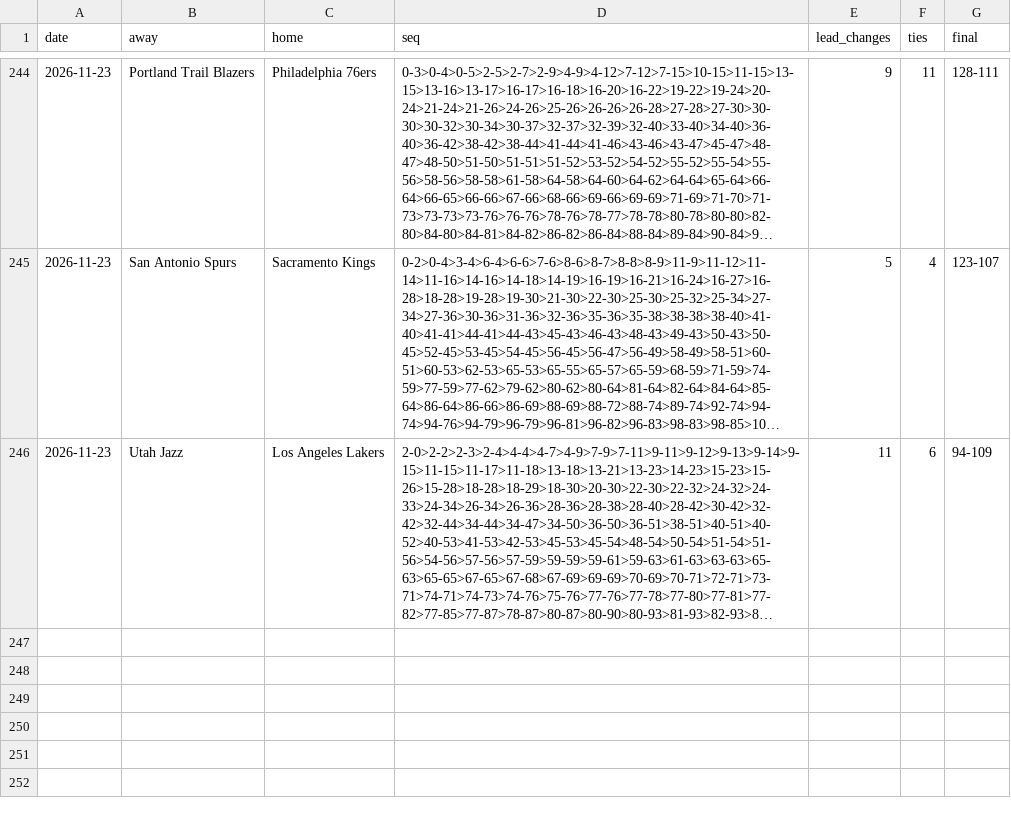
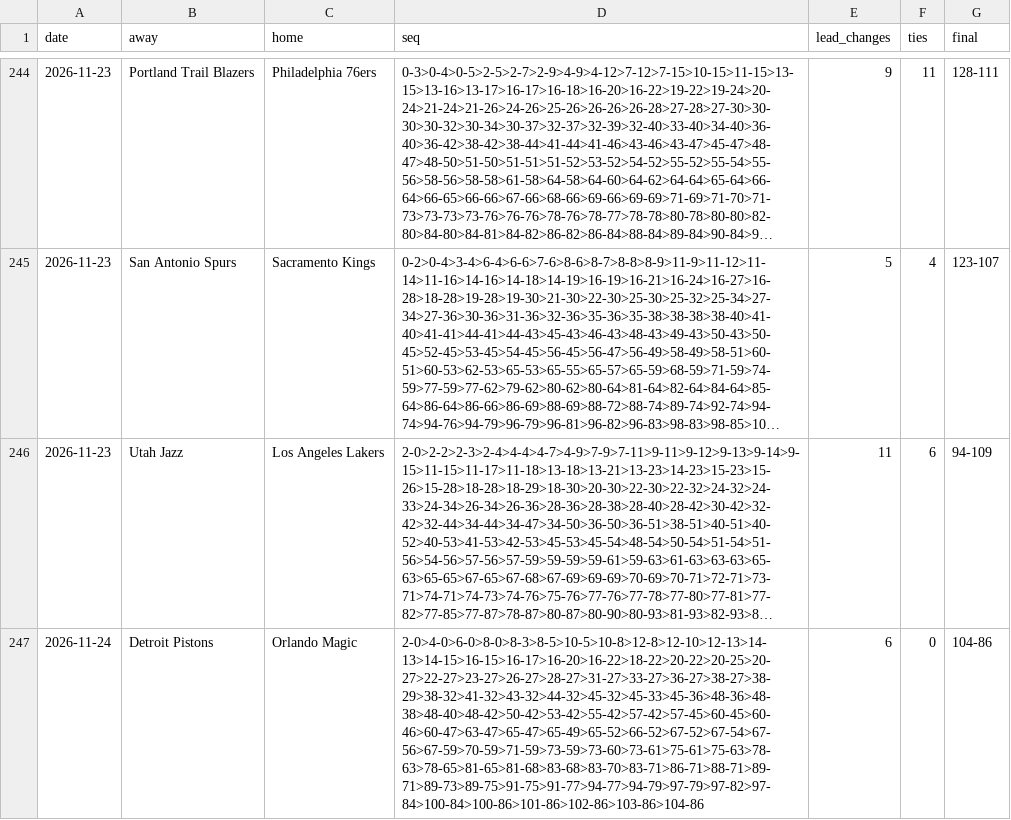
Before and after one commit to michaellvenuti-ops/mv_magic, a CSV file: pc-data/nba-first-score-sequences.csv, drawn as a sheet; only a part is shown, gaps mark what is left out; long unchanged cells end in …; the diff names each change by its address in the sheet, - before the commit and + after, or states it on an @@ line.

Commit message:
pc-scans sync: pc-data/nba-first-score-sequences.csv

```diff
--- a/pc-data/nba-first-score-sequences.csv
+++ b/pc-data/nba-first-score-sequences.csv
+row 247: 2026-11-24 | Detroit Pistons | Orlando Magic | 2-0>4-0>6-0>8-0>8-3>8-5>10-5>10-8>12-8>12-10>12-13>14-13>14-15>16-15>16-17>16-20>16-22>18-22>20-22>20-25>20-27>22-27>23-27>26-27>28-27>31-27>33-27>36-27>38-27>38-29>38-32>41-32>43-32>44-32>45-32>45-33>45-36>48-36>48-38>48-40>48-42>50-42>53-42>55-42>57-42>57-45>60-45>60-46>60-47>63-47>65-47>65-49>65-52>66-52>67-52>67-54>67-56>67-59>70-59>71-59>73-59>73-60>73-61>75-61>75-63>78-63>78-65>81-65>81-68>83-68>83-70>83-71>86-71>88-71>89-71>89-73>89-75>91-75>91-77>94-77>94-79>97-79>97-82>97-84>100-84>100-86>101-86>102-86>103-86>104-86 | 6 | 0 | 104-86
```
